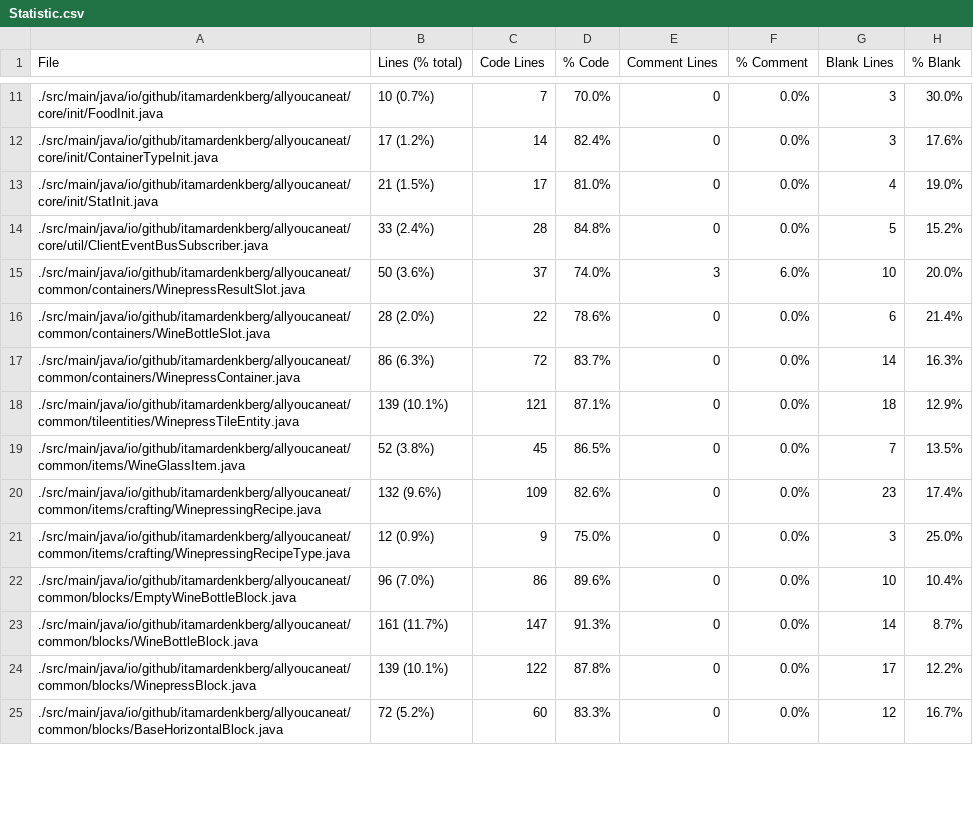
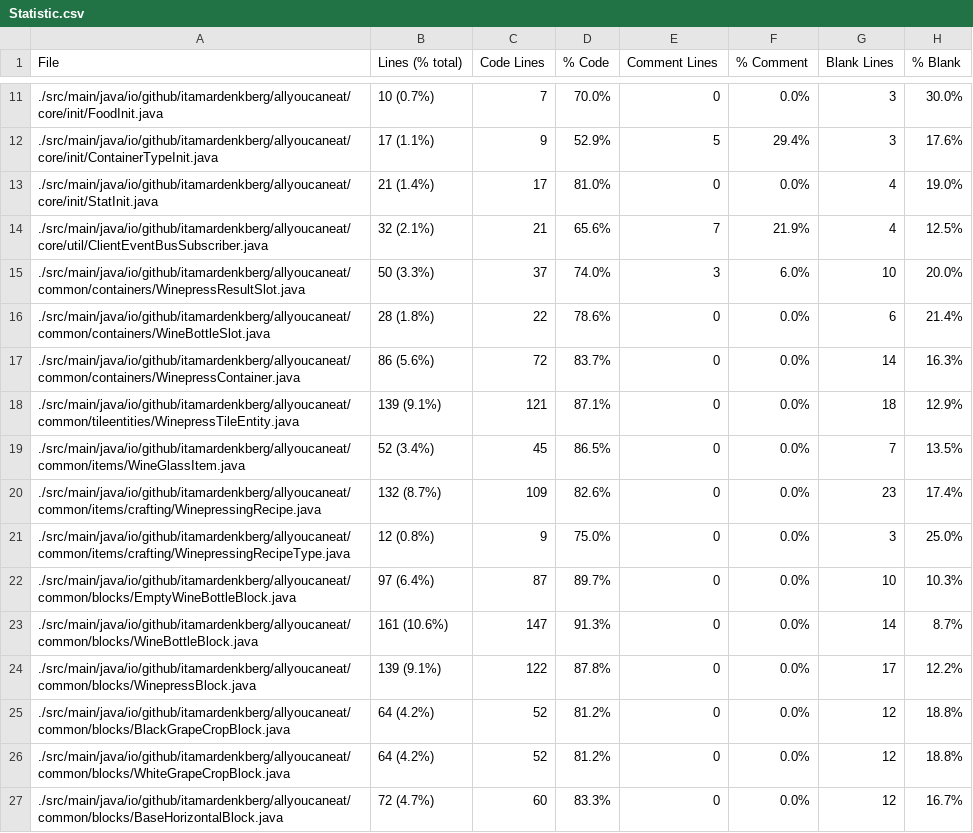
Before and after one commit to ItamarDenkberg/All-You-Can-Eat, a CSV file: Statistic.csv, drawn as a sheet; only a part is shown, gaps mark what is left out; the diff covers the shown part only.

```diff
--- a/Statistic.csv
+++ b/Statistic.csv
@@ -11,15 +11,17 @@ File,Lines (% total),Code Lines,% Code,Comment Lines,% Comment,Blank Lines,% Bla
 ./src/main/java/io/github/itamardenkberg/allyoucaneat/core/init/FoodInit.java,10 (0.7%),7,70.0%,0,0.0%,3,30.0%
-./src/main/java/io/github/itamardenkberg/allyoucaneat/core/init/ContainerTypeInit.java,17 (1.2%),14,82.4%,0,0.0%,3,17.6%
-./src/main/java/io/github/itamardenkberg/allyoucaneat/core/init/StatInit.java,21 (1.5%),17,81.0%,0,0.0%,4,19.0%
-./src/main/java/io/github/itamardenkberg/allyoucaneat/core/util/ClientEventBusSubscriber.java,33 (2.4%),28,84.8%,0,0.0%,5,15.2%
-./src/main/java/io/github/itamardenkberg/allyoucaneat/common/containers/WinepressResultSlot.java,50 (3.6%),37,74.0%,3,6.0%,10,20.0%
-./src/main/java/io/github/itamardenkberg/allyoucaneat/common/containers/WineBottleSlot.java,28 (2.0%),22,78.6%,0,0.0%,6,21.4%
-./src/main/java/io/github/itamardenkberg/allyoucaneat/common/containers/WinepressContainer.java,86 (6.3%),72,83.7%,0,0.0%,14,16.3%
-./src/main/java/io/github/itamardenkberg/allyoucaneat/common/tileentities/WinepressTileEntity.java,139 (10.1%),121,87.1%,0,0.0%,18,12.9%
-./src/main/java/io/github/itamardenkberg/allyoucaneat/common/items/WineGlassItem.java,52 (3.8%),45,86.5%,0,0.0%,7,13.5%
-./src/main/java/io/github/itamardenkberg/allyoucaneat/common/items/crafting/WinepressingRecipe.java,132 (9.6%),109,82.6%,0,0.0%,23,17.4%
-./src/main/java/io/github/itamardenkberg/allyoucaneat/common/items/crafting/WinepressingRecipeType.java,12 (0.9%),9,75.0%,0,0.0%,3,25.0%
-./src/main/java/io/github/itamardenkberg/allyoucaneat/common/blocks/EmptyWineBottleBlock.java,96 (7.0%),86,89.6%,0,0.0%,10,10.4%
-./src/main/java/io/github/itamardenkberg/allyoucaneat/common/blocks/WineBottleBlock.java,161 (11.7%),147,91.3%,0,0.0%,14,8.7%
-./src/main/java/io/github/itamardenkberg/allyoucaneat/common/blocks/WinepressBlock.java,139 (10.1%),122,87.8%,0,0.0%,17,12.2%
-./src/main/java/io/github/itamardenkberg/allyoucaneat/common/blocks/BaseHorizontalBlock.java,72 (5.2%),60,83.3%,0,0.0%,12,16.7%
+./src/main/java/io/github/itamardenkberg/allyoucaneat/core/init/ContainerTypeInit.java,17 (1.1%),9,52.9%,5,29.4%,3,17.6%
+./src/main/java/io/github/itamardenkberg/allyoucaneat/core/init/StatInit.java,21 (1.4%),17,81.0%,0,0.0%,4,19.0%
+./src/main/java/io/github/itamardenkberg/allyoucaneat/core/util/ClientEventBusSubscriber.java,32 (2.1%),21,65.6%,7,21.9%,4,12.5%
+./src/main/java/io/github/itamardenkberg/allyoucaneat/common/containers/WinepressResultSlot.java,50 (3.3%),37,74.0%,3,6.0%,10,20.0%
+./src/main/java/io/github/itamardenkberg/allyoucaneat/common/containers/WineBottleSlot.java,28 (1.8%),22,78.6%,0,0.0%,6,21.4%
+./src/main/java/io/github/itamardenkberg/allyoucaneat/common/containers/WinepressContainer.java,86 (5.6%),72,83.7%,0,0.0%,14,16.3%
+./src/main/java/io/github/itamardenkberg/allyoucaneat/common/tileentities/WinepressTileEntity.java,139 (9.1%),121,87.1%,0,0.0%,18,12.9%
+./src/main/java/io/github/itamardenkberg/allyoucaneat/common/items/WineGlassItem.java,52 (3.4%),45,86.5%,0,0.0%,7,13.5%
+./src/main/java/io/github/itamardenkberg/allyoucaneat/common/items/crafting/WinepressingRecipe.java,132 (8.7%),109,82.6%,0,0.0%,23,17.4%
+./src/main/java/io/github/itamardenkberg/allyoucaneat/common/items/crafting/WinepressingRecipeType.java,12 (0.8%),9,75.0%,0,0.0%,3,25.0%
+./src/main/java/io/github/itamardenkberg/allyoucaneat/common/blocks/EmptyWineBottleBlock.java,97 (6.4%),87,89.7%,0,0.0%,10,10.3%
+./src/main/java/io/github/itamardenkberg/allyoucaneat/common/blocks/WineBottleBlock.java,161 (10.6%),147,91.3%,0,0.0%,14,8.7%
+./src/main/java/io/github/itamardenkberg/allyoucaneat/common/blocks/WinepressBlock.java,139 (9.1%),122,87.8%,0,0.0%,17,12.2%
+./src/main/java/io/github/itamardenkberg/allyoucaneat/common/blocks/BlackGrapeCropBlock.java,64 (4.2%),52,81.2%,0,0.0%,12,18.8%
+./src/main/java/io/github/itamardenkberg/allyoucaneat/common/blocks/WhiteGrapeCropBlock.java,64 (4.2%),52,81.2%,0,0.0%,12,18.8%
+./src/main/java/io/github/itamardenkberg/allyoucaneat/common/blocks/BaseHorizontalBlock.java,72 (4.7%),60,83.3%,0,0.0%,12,16.7%
```
Also changed, not shown: 35 edited cells elsewhere in this file, 15 other files.
